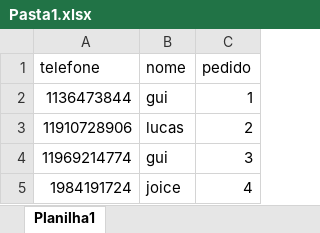
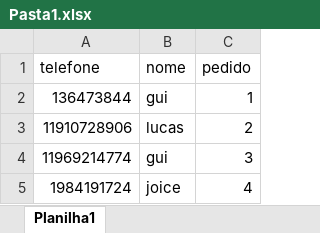
Before and after one commit to sempre18/auto-reply-for-WhatsApp, an Excel workbook: logs/Pasta1.xlsx, sheet Planilha1, drawn as a sheet; values as stored, in another font and other column widths than the file's, no borders; the diff names each change by its address in the sheet, - before the commit and + after, or states it on an @@ line.

```diff
--- a/logs/Pasta1.xlsx (sheet Planilha1)
+++ b/logs/Pasta1.xlsx (sheet Planilha1)
-A2 (telefone): 1136473844
+A2 (telefone): 136473844
```
Also changed, not shown: 7 other files.
